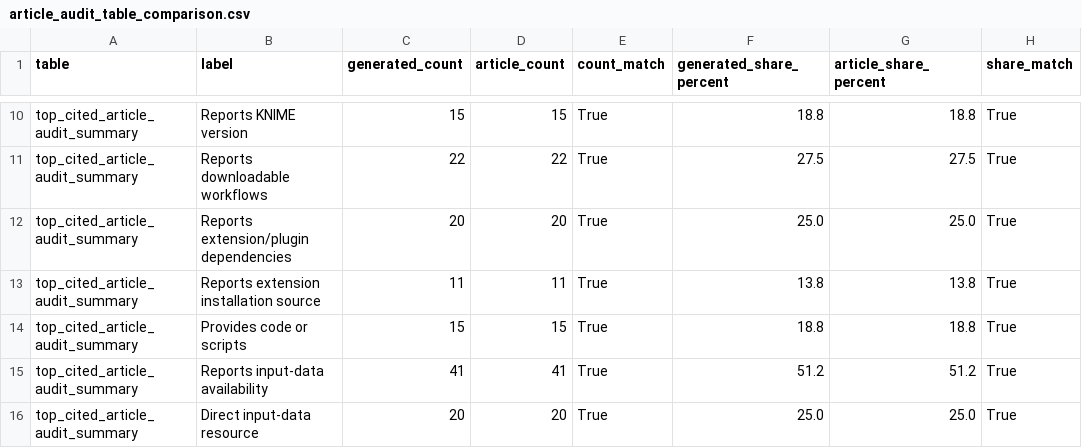
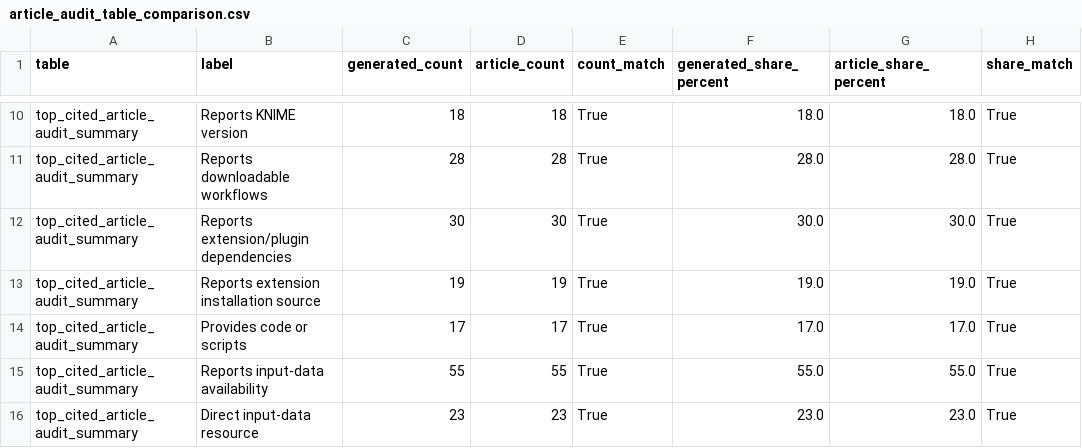
Before and after one commit to vitalii-kaplan/reproducibility-risks-article, a CSV file: article/tables/logs/article_audit_table_comparison.csv, drawn as a sheet; only a part is shown, gaps mark what is left out; the diff covers the shown part only; the diff names each change by its address in the sheet, - before the commit and + after, or states it on an @@ line.

```diff
--- a/article/tables/logs/article_audit_table_comparison.csv
+++ b/article/tables/logs/article_audit_table_comparison.csv
-C10 (generated_count): 15
+C10 (generated_count): 18
-D10 (article_count): 15
+D10 (article_count): 18
-F10 (generated_share_percent): 18.8
+F10 (generated_share_percent): 18.0
-G10 (article_share_percent): 18.8
+G10 (article_share_percent): 18.0
-C11 (generated_count): 22
+C11 (generated_count): 28
-D11 (article_count): 22
+D11 (article_count): 28
-F11 (generated_share_percent): 27.5
+F11 (generated_share_percent): 28.0
-G11 (article_share_percent): 27.5
+G11 (article_share_percent): 28.0
-C12 (generated_count): 20
+C12 (generated_count): 30
-D12 (article_count): 20
+D12 (article_count): 30
-F12 (generated_share_percent): 25.0
+F12 (generated_share_percent): 30.0
-G12 (article_share_percent): 25.0
+G12 (article_share_percent): 30.0
-C13 (generated_count): 11
+C13 (generated_count): 19
-D13 (article_count): 11
+D13 (article_count): 19
-F13 (generated_share_percent): 13.8
+F13 (generated_share_percent): 19.0
-G13 (article_share_percent): 13.8
+G13 (article_share_percent): 19.0
-C14 (generated_count): 15
+C14 (generated_count): 17
-D14 (article_count): 15
+D14 (article_count): 17
-F14 (generated_share_percent): 18.8
+F14 (generated_share_percent): 17.0
-G14 (article_share_percent): 18.8
+G14 (article_share_percent): 17.0
-C15 (generated_count): 41
+C15 (generated_count): 55
-D15 (article_count): 41
+D15 (article_count): 55
-F15 (generated_share_percent): 51.2
+F15 (generated_share_percent): 55.0
-G15 (article_share_percent): 51.2
+G15 (article_share_percent): 55.0
-C16 (generated_count): 20
+C16 (generated_count): 23
-D16 (article_count): 20
+D16 (article_count): 23
-F16 (generated_share_percent): 25.0
+F16 (generated_share_percent): 23.0
-G16 (article_share_percent): 25.0
+G16 (article_share_percent): 23.0
```
Also changed, not shown: 29 edited cells elsewhere in this file, article/tables/knime_use_workflow_reporting_signals.csv, article/tables/logs/article_audit_summary_count_check.csv, 14 other files.
